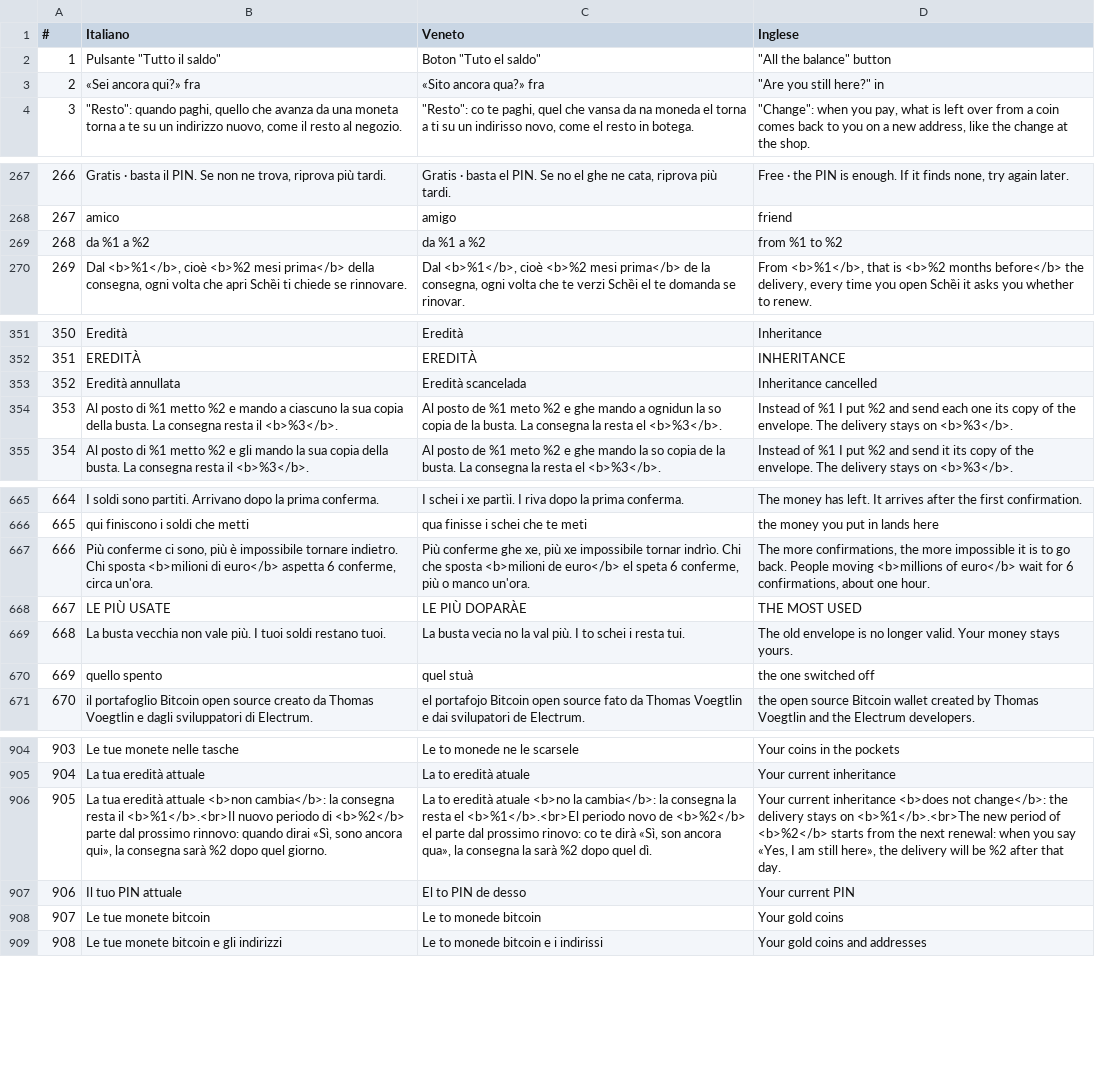
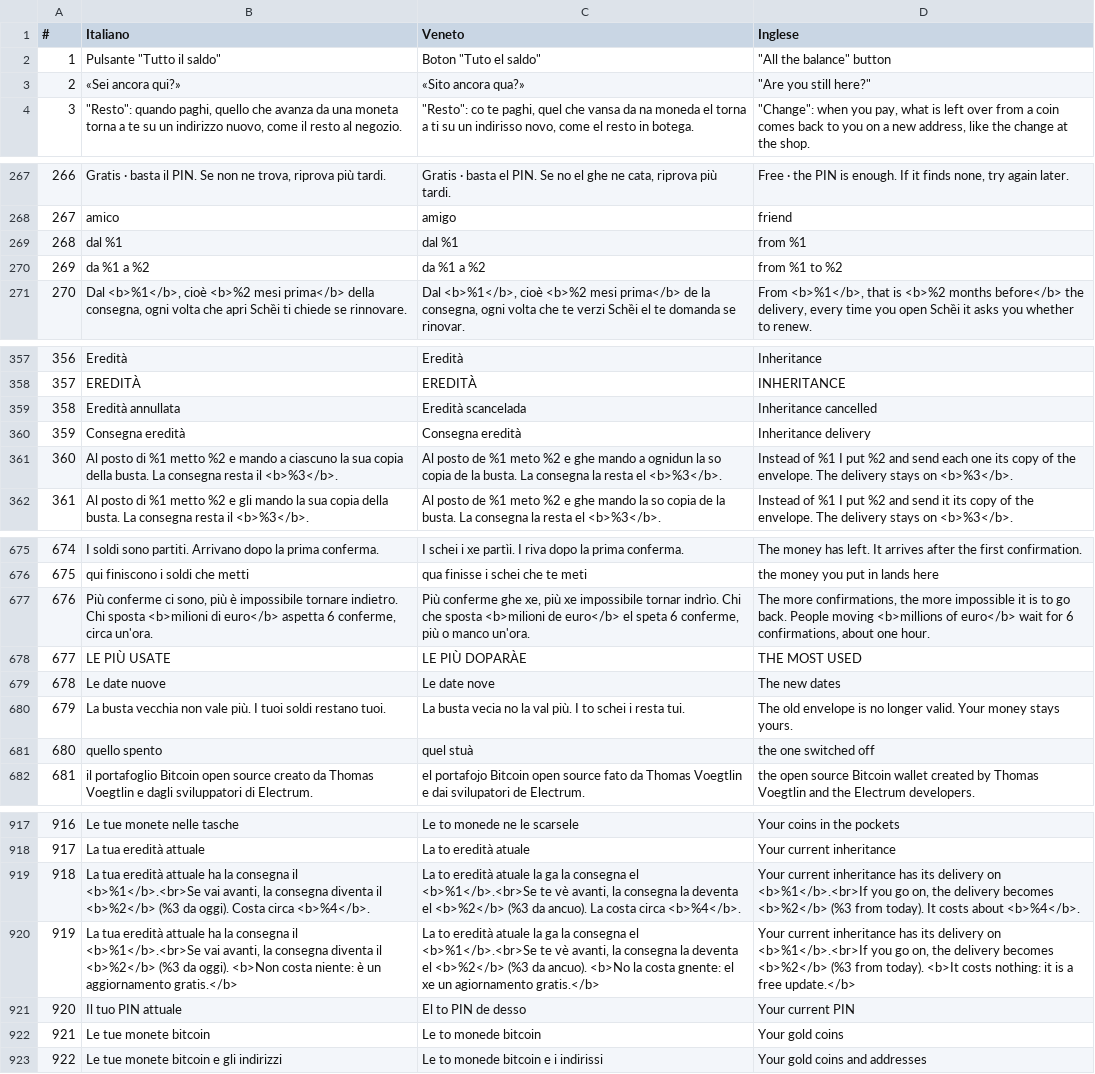
Before and after one commit to ManX-SAFE21/schei-wallet, a CSV file: traduzioni.csv, drawn as a sheet; only a part is shown, gaps mark what is left out; addresses are those after the commit; the diff covers the shown part only; the diff names each change by its address in the sheet, - before the commit and + after, or states it on an @@ line.

Commit message:
Eredità: consegna grande nel riquadro, periodo nuovo valido da oggi
- riquadro in alto: «Sei ancora qui?» piccolo, «Consegna eredità» con la data grande e la distanza
- nuovo periodo con eredità attiva vale da oggi: più lungo = rinnovo con commissione, più corto = aggiornamento gratis
- testi chiari in «Fra quanto?» e «Tutto giusto?», costo mostrato prima del PIN
- confirm() sceglie da solo rinnovo o aggiornamento; tolto il periodo in attesa (F10)
- bal_delivery_set --confirm_earlier applica da oggi un periodo che anticipa la consegna

```diff
--- a/traduzioni.csv
+++ b/traduzioni.csv
-B3 (Italiano): «Sei ancora qui?» fra
+B3 (Italiano): «Sei ancora qui?»
-C3 (Veneto): «Sito ancora qua?» fra
+C3 (Veneto): «Sito ancora qua?»
-D3 (Inglese): "Are you still here?" in
+D3 (Inglese): "Are you still here?"
+row 269: 268 | dal %1 | dal %1 | from %1
@@ column A (#) renumbered from row 270 down @@
+row 360: 359 | Consegna eredità | Consegna eredità | Inheritance delivery
+row 679: 678 | Le date nuove | Le date nove | The new dates
-B919 (Italiano): …eredità attuale <b>non cambia</b>: la consegna resta il <b>%1</b>.<br>Il nuovo periodo di <b>%2</b> parte dal prossimo rinnovo: quando dirai «Sì, sono ancora qui», la consegna sarà %2 dopo quel giorno.
+B919 (Italiano): …eredità attuale ha la consegna il <b>%1</b>.<br>Se vai avanti, la consegna diventa il <b>%2</b> (%3 da oggi). Costa circa <b>%4</b>.
-C919 (Veneto): …eredità atuale <b>no la cambia</b>: la consegna la resta el <b>%1</b>.<br>El periodo novo de <b>%2</b> el parte dal prossimo rinovo: co te dirà «Sì, son ancora qua», la consegna la sarà %2 dopo quel dì.
+C919 (Veneto): …eredità atuale la ga la consegna el <b>%1</b>.<br>Se te vè avanti, la consegna la deventa el <b>%2</b> (%3 da ancuo). La costa circa <b>%4</b>.
-D919 (Inglese): …current inheritance <b>does not change</b>: the delivery stays on <b>%1</b>.<br>The new period of <b>%2</b> starts from the next renewal: when you say «Yes, I am still here», the delivery will be %2 after that day.
+D919 (Inglese): …current inheritance has its delivery on <b>%1</b>.<br>If you go on, the delivery becomes <b>%2</b> (%3 from today). It costs about <b>%4</b>.
+row 920: 919 | La tua eredità attuale ha la consegna il <b>%1</b>.<br>Se vai avanti, la consegna diventa il <b>%2</b> (%3 da oggi). <b>Non costa niente: è un aggiornamento gratis.</b> | La to eredità atuale la ga la consegna el <b>%1</b>.<br>Se te vè avanti, la consegna la deventa el <b>%2</b> (%3 da ancuo). <b>No la costa gnente: el xe un agiornamento gratis.</b> | Your current inheritance has its delivery on <b>%1</b>.<br>If you go on, the delivery becomes <b>%2</b> (%3 from today). <b>It costs nothing: it is a free update.</b>
```
Also changed, not shown: 11 added rows and 1 removed row elsewhere in this file, 12 other files.
